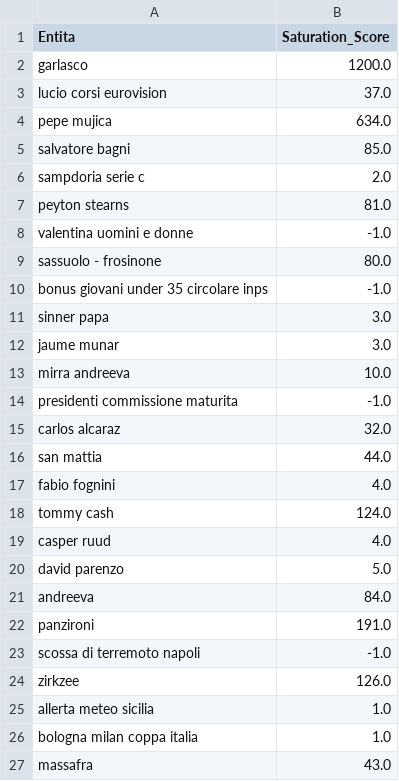
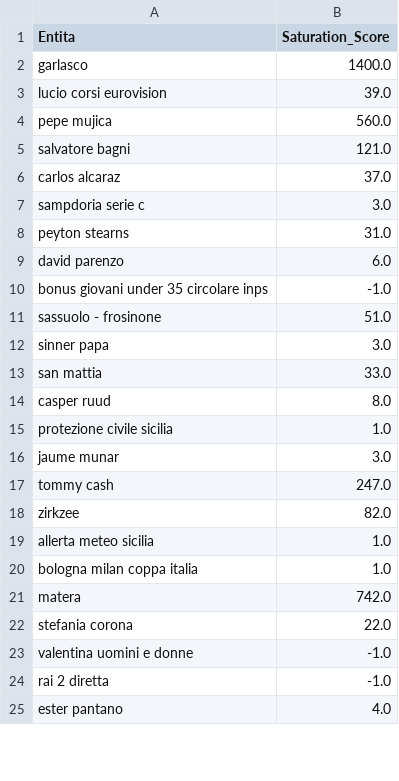
Before and after one commit to maledizionisrls/discover-prophet-website, a CSV file: checkpoint_data/05_saturation_scores.csv, drawn as a sheet; only a part is shown; the diff covers the shown part only.

```diff
--- a/checkpoint_data/05_saturation_scores.csv
+++ b/checkpoint_data/05_saturation_scores.csv
@@ -1,27 +1,25 @@
 Entita,Saturation_Score
-garlasco,1200.0
-lucio corsi eurovision,37.0
-pepe mujica,634.0
-salvatore bagni,85.0
-sampdoria serie c,2.0
-peyton stearns,81.0
-valentina uomini e donne,-1.0
-sassuolo - frosinone,80.0
+garlasco,1400.0
+lucio corsi eurovision,39.0
+pepe mujica,560.0
+salvatore bagni,121.0
+carlos alcaraz,37.0
+sampdoria serie c,3.0
+peyton stearns,31.0
+david parenzo,6.0
 bonus giovani under 35 circolare inps,-1.0
+sassuolo - frosinone,51.0
 sinner papa,3.0
+san mattia,33.0
+casper ruud,8.0
+protezione civile sicilia,1.0
 jaume munar,3.0
-mirra andreeva,10.0
-presidenti commissione maturita,-1.0
-carlos alcaraz,32.0
-san mattia,44.0
-fabio fognini,4.0
-tommy cash,124.0
-casper ruud,4.0
-david parenzo,5.0
-andreeva,84.0
-panzironi,191.0
-scossa di terremoto napoli,-1.0
-zirkzee,126.0
+tommy cash,247.0
+zirkzee,82.0
 allerta meteo sicilia,1.0
 bologna milan coppa italia,1.0
-massafra,43.0
+matera,742.0
+stefania corona,22.0
+valentina uomini e donne,-1.0
+rai 2 diretta,-1.0
+ester pantano,4.0
```
Also changed, not shown: 17 added rows, 16 removed rows, 3 moved rows and 3 edited cells elsewhere in this file, checkpoint_data/01_entities_ordered_extracted.csv, checkpoint_data/02_context_run_1_scores.csv, 5 other files.
